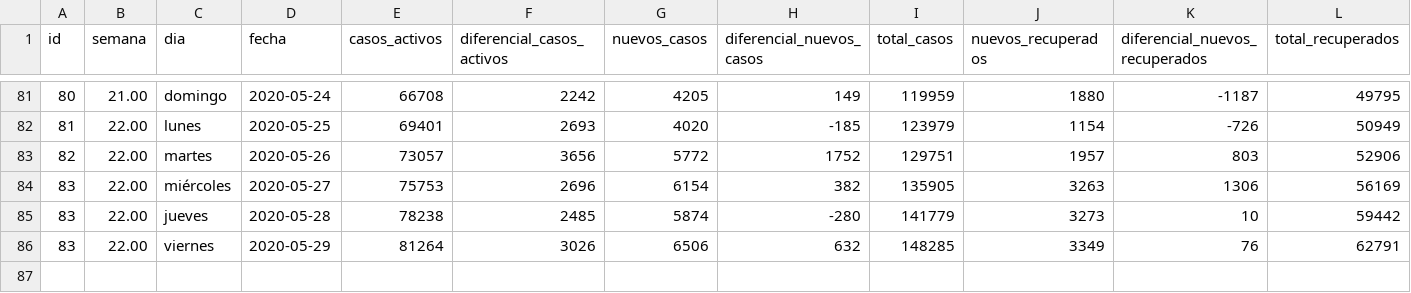
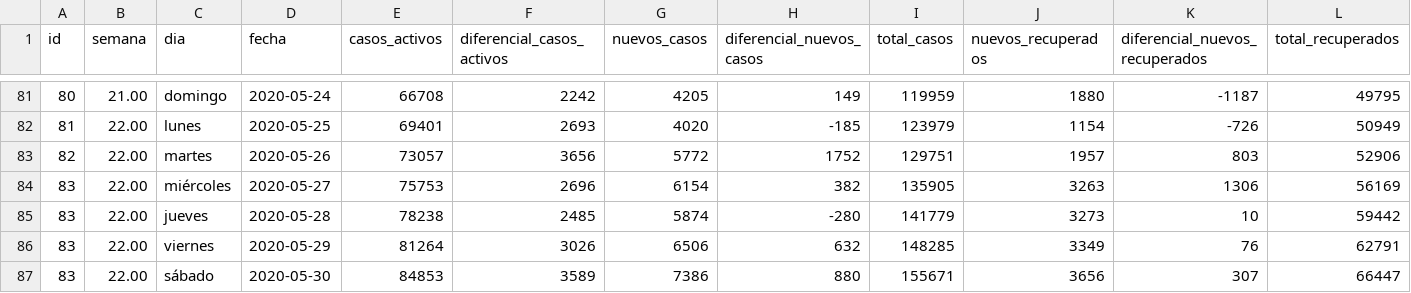
Before and after one commit to juan-salvador/data-analysis-covid, a CSV file: app/data.csv, drawn as a sheet; only a part is shown, gaps mark what is left out; rows hold the shown columns only; the diff names each change by its address in the sheet, - before the commit and + after, or states it on an @@ line.

Commit message:
feat(data):Update data

```diff
--- a/app/data.csv
+++ b/app/data.csv
+row 87: 83 | 22.00 | sábado | 2020-05-30 | 84853 | 3589 | 7386 | 880 | 155671 | 3656 | 307 | 66447
```
Also changed, not shown: 1 other file.
